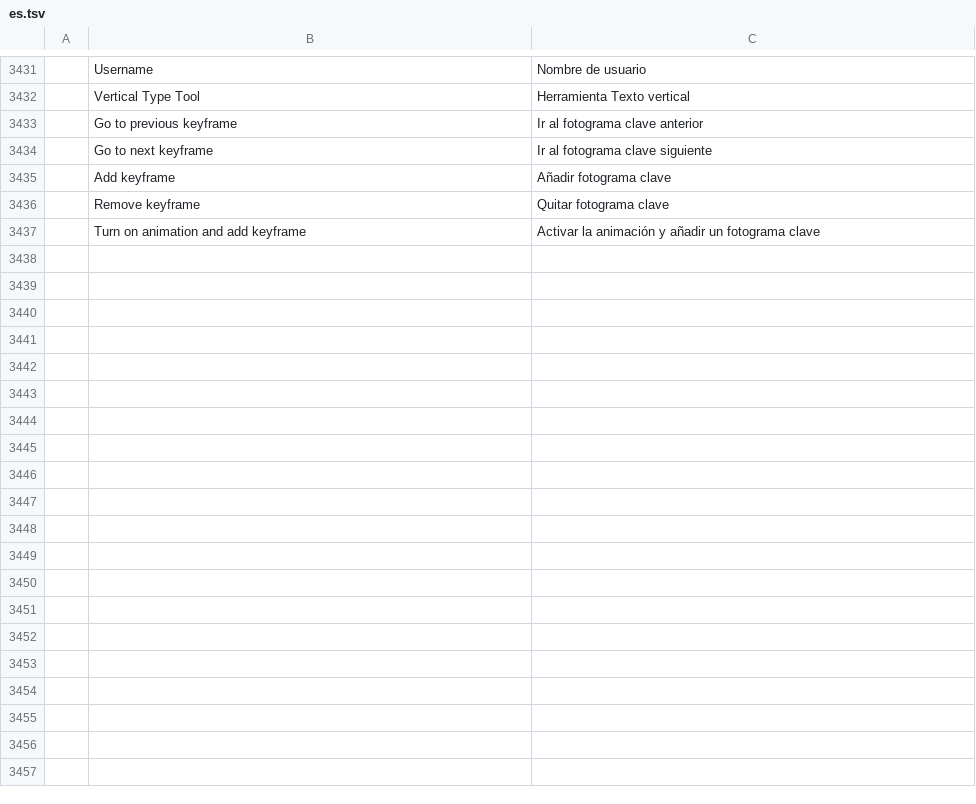
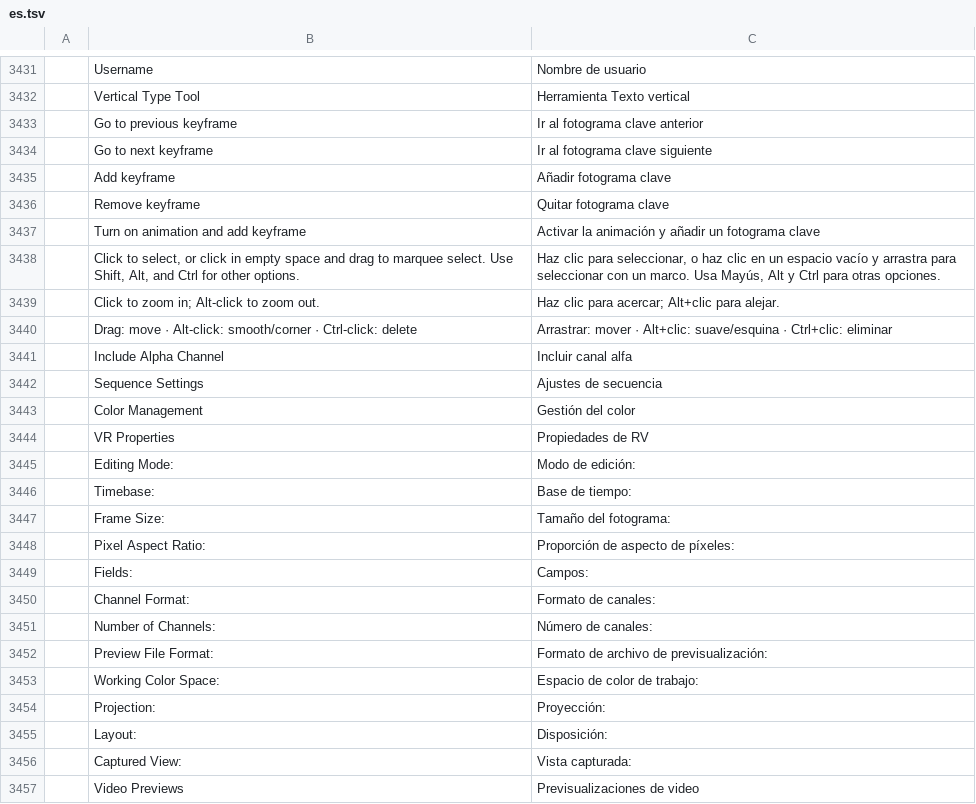
Before and after one commit to DHJComical/filmcraft, a TSV file: crates/ui-egui/src/i18n/es.tsv, drawn as a sheet; only a part is shown, gaps mark what is left out; the diff covers the shown part only.

```diff
--- a/crates/ui-egui/src/i18n/es.tsv
+++ b/crates/ui-egui/src/i18n/es.tsv
@@ -3437 +3437,21 @@
 	Turn on animation and add keyframe	Activar la animación y añadir un fotograma clave
+	Click to select, or click in empty space and drag to marquee select. Use Shift, Alt, and Ctrl for other options.	Haz clic para seleccionar, o haz clic en un espacio vacío y arrastra para seleccionar con un marco. Usa Mayús, Alt y Ctrl para otras opciones.
+	Click to zoom in; Alt-click to zoom out.	Haz clic para acercar; Alt+clic para alejar.
+	Drag: move · Alt-click: smooth/corner · Ctrl-click: delete	Arrastrar: mover · Alt+clic: suave/esquina · Ctrl+clic: eliminar
+	Include Alpha Channel	Incluir canal alfa
+	Sequence Settings	Ajustes de secuencia
+	Color Management	Gestión del color
+	VR Properties	Propiedades de RV
+	Editing Mode:	Modo de edición:
+	Timebase:	Base de tiempo:
+	Frame Size:	Tamaño del fotograma:
+	Pixel Aspect Ratio:	Proporción de aspecto de píxeles:
+	Fields:	Campos:
+	Channel Format:	Formato de canales:
+	Number of Channels:	Número de canales:
+	Preview File Format:	Formato de archivo de previsualización:
+	Working Color Space:	Espacio de color de trabajo:
+	Projection:	Proyección:
+	Layout:	Disposición:
+	Captured View:	Vista capturada:
+	Video Previews	Previsualizaciones de video
```
Also changed, not shown: 16 added rows and 2 edited cells elsewhere in this file, 3 other files.
